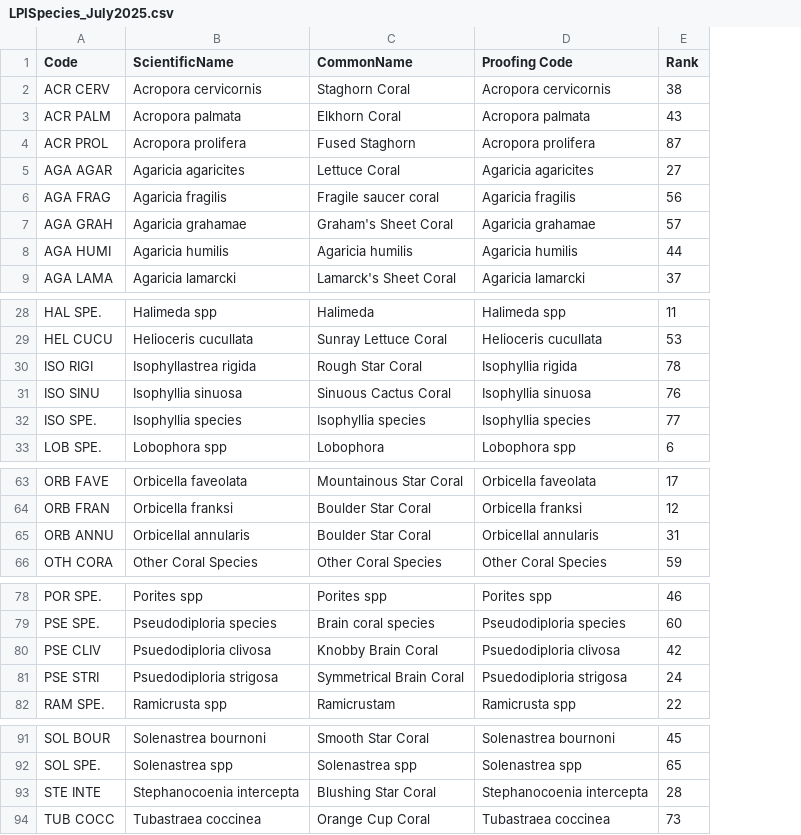
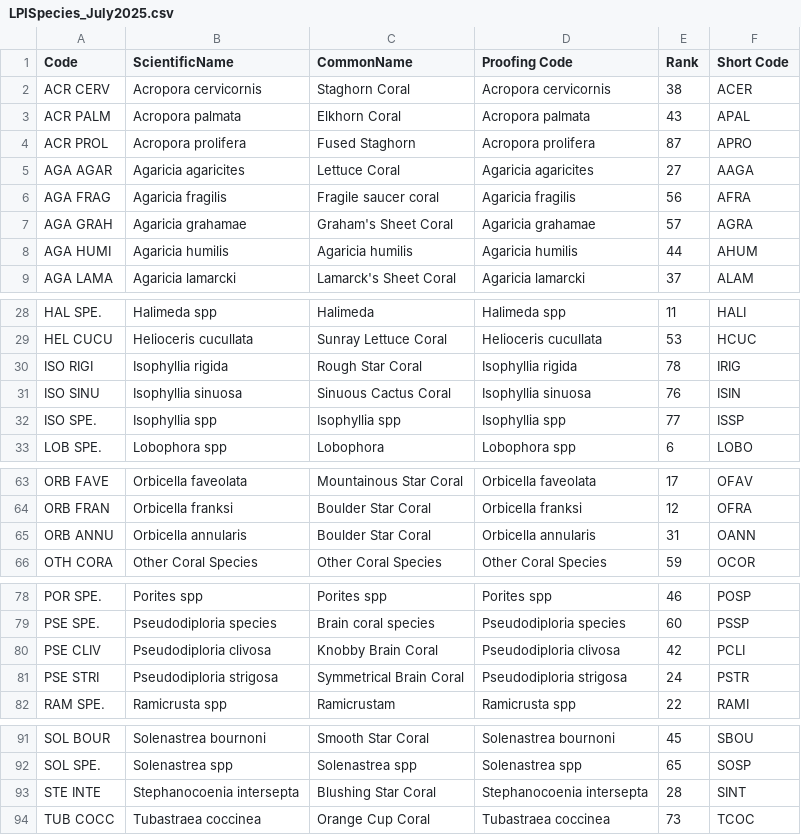
Before and after one commit to jeremiaheb/EntryApplication, a CSV file: db/SupportData/LPISpecies_July2025.csv, drawn as a sheet; only a part is shown, gaps mark what is left out; the diff names each change by its address in the sheet, - before the commit and + after, or states it on an @@ line.

Commit message:
add short code to covercats, display name, and import rake task. update tests

```diff
--- a/db/SupportData/LPISpecies_July2025.csv
+++ b/db/SupportData/LPISpecies_July2025.csv
+column F (Short Code), rows 2-9: ACER | APAL | APRO | AAGA | AFRA | AGRA | AHUM | ALAM; rows 28-33: HALI | HCUC | IRIG | ISIN | ISSP | LOBO; rows 63-66: OFAV | OFRA | OANN | OCOR; rows 78-82: POSP | PSSP | PCLI | PSTR | RAMI; rows 91-94: SBOU | SOSP | SINT | TCOC
-B30 (ScientificName): Isophyllastrea rigida
+B30 (ScientificName): Isophyllia rigida
-B32 (ScientificName): Isophyllia species
+B32 (ScientificName): Isophyllia spp
-C32 (CommonName): Isophyllia species
+C32 (CommonName): Isophyllia spp
-D32 (Proofing Code): Isophyllia species
+D32 (Proofing Code): Isophyllia spp
-B65 (ScientificName): Orbicellal annularis
+B65 (ScientificName): Orbicella annularis
-D65 (Proofing Code): Orbicellal annularis
+D65 (Proofing Code): Orbicella annularis
-B80 (ScientificName): Psuedodiploria clivosa
+B80 (ScientificName): Pseudodiploria clivosa
-D80 (Proofing Code): Psuedodiploria clivosa
+D80 (Proofing Code): Pseudodiploria clivosa
-B81 (ScientificName): Psuedodiploria strigosa
+B81 (ScientificName): Pseudodiploria strigosa
-D81 (Proofing Code): Psuedodiploria strigosa
+D81 (Proofing Code): Pseudodiploria strigosa
-B93 (ScientificName): Stephanocoenia intercepta
+B93 (ScientificName): Stephanocoenia intersepta
-D93 (Proofing Code): Stephanocoenia intercepta
+D93 (Proofing Code): Stephanocoenia intersepta
```
Also changed, not shown: 8 other files.
